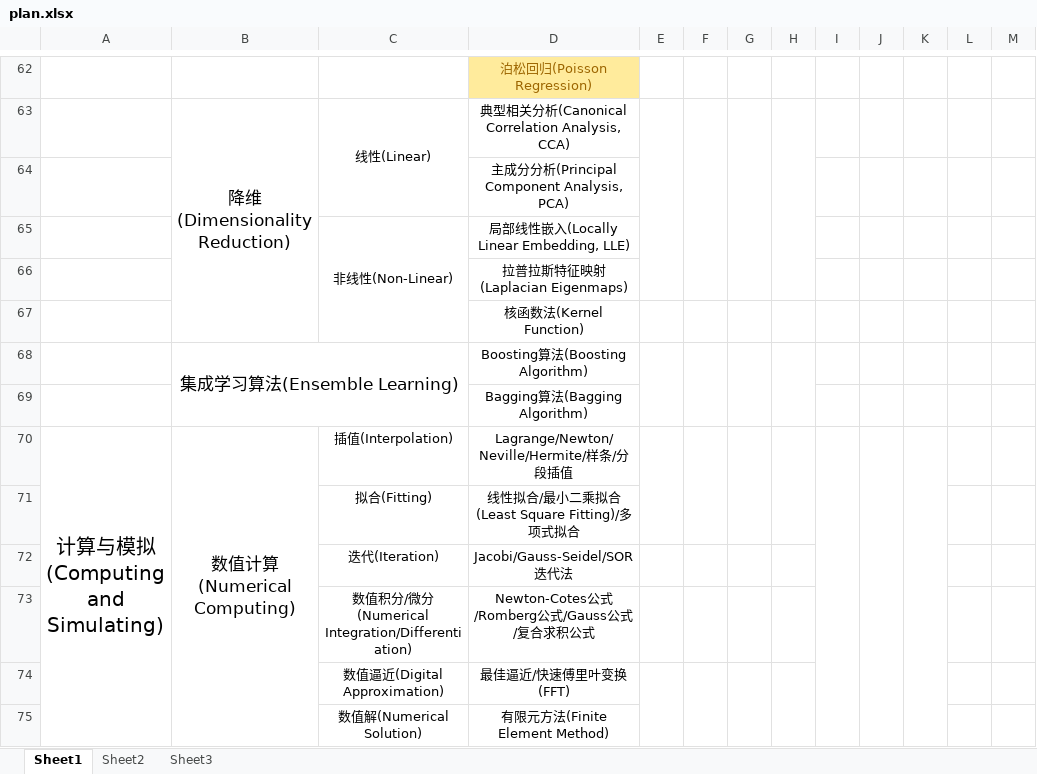
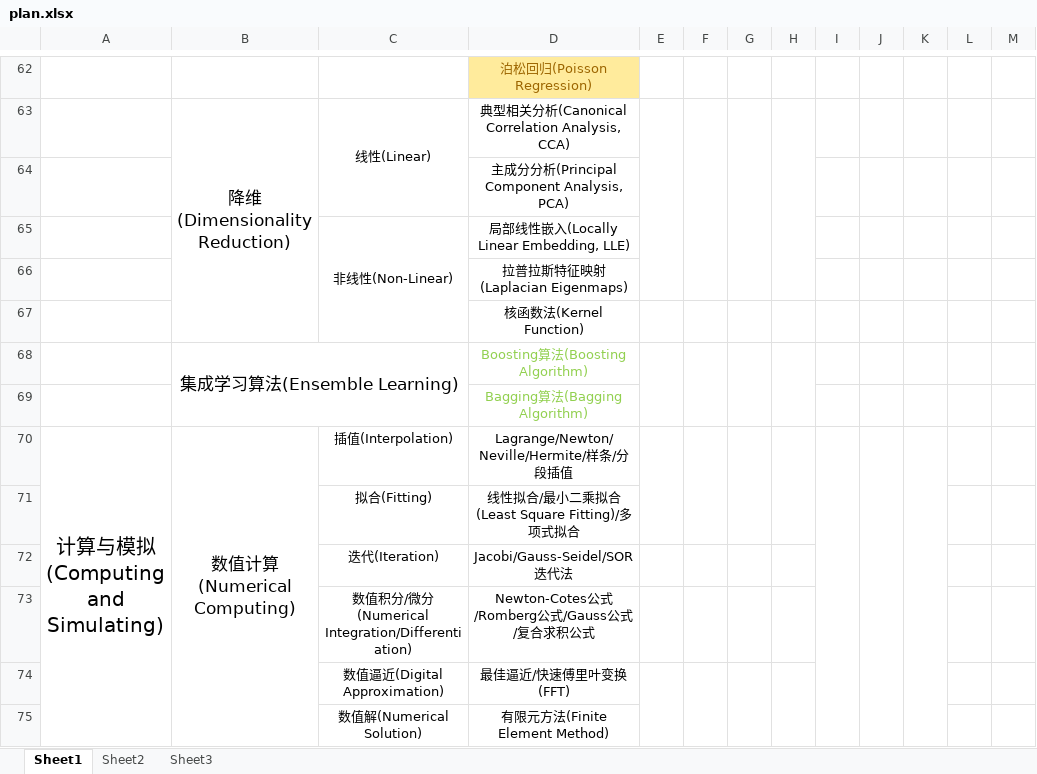
Before and after one commit to tx19980520/CUMCM-template-note, an Excel workbook: plan.xlsx, sheet Sheet1, drawn as a sheet; only a part is shown, gaps mark what is left out; values as stored, in another font and other column widths than the file's, no borders; the diff names each change by its address in the sheet, - before the commit and + after, or states it on an @@ line.

```diff
--- a/plan.xlsx (sheet Sheet1)
+++ b/plan.xlsx (sheet Sheet1)
-D68:D69 text colour: black
+D68:D69 text colour: #92D050
```
Also changed, not shown: 5 other files.
